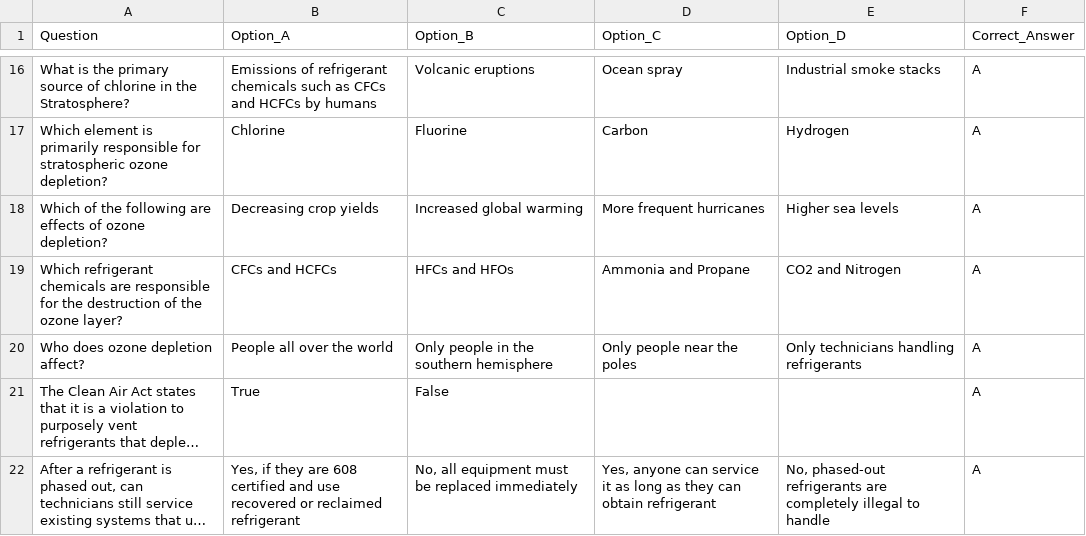
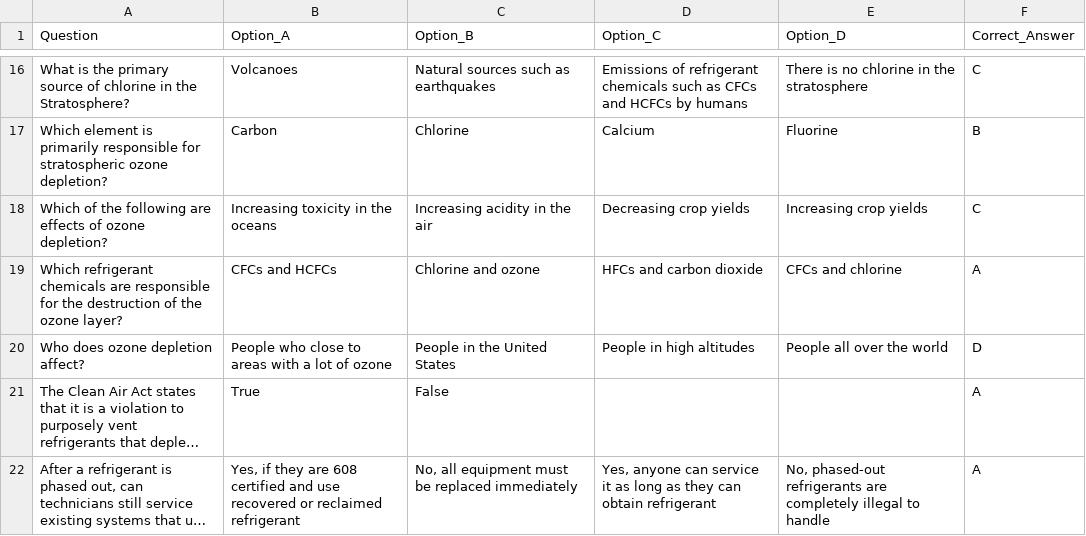
Before and after one commit to kalistamp/100epa, a CSV file: questions.csv, drawn as a sheet; only a part is shown, gaps mark what is left out; long unchanged cells end in …; the diff covers the shown part only; the diff names each change by its address in the sheet, - before the commit and + after, or states it on an @@ line.

Commit message:
Revise questions and answers in questions.csv
Updated questions and answers related to EPA certifications and ozone depletion in questions.csv.

```diff
--- a/questions.csv
+++ b/questions.csv
-B16 (Option_A): Emissions of refrigerant chemicals such as CFCs and HCFCs by humans
+B16 (Option_A): Volcanoes
-C16 (Option_B): Volcanic eruptions
+C16 (Option_B): Natural sources such as earthquakes
-D16 (Option_C): Ocean spray
+D16 (Option_C): Emissions of refrigerant chemicals such as CFCs and HCFCs by humans
-E16 (Option_D): Industrial smoke stacks
+E16 (Option_D): There is no chlorine in the stratosphere
-F16 (Correct_Answer): A
+F16 (Correct_Answer): C
-B17 (Option_A): Chlorine
+B17 (Option_A): Carbon
-C17 (Option_B): Fluorine
+C17 (Option_B): Chlorine
-D17 (Option_C): Carbon
+D17 (Option_C): Calcium
-E17 (Option_D): Hydrogen
+E17 (Option_D): Fluorine
-F17 (Correct_Answer): A
+F17 (Correct_Answer): B
-B18 (Option_A): Decreasing crop yields
+B18 (Option_A): Increasing toxicity in the oceans
-C18 (Option_B): Increased global warming
+C18 (Option_B): Increasing acidity in the air
-D18 (Option_C): More frequent hurricanes
+D18 (Option_C): Decreasing crop yields
-E18 (Option_D): Higher sea levels
+E18 (Option_D): Increasing crop yields
-F18 (Correct_Answer): A
+F18 (Correct_Answer): C
-C19 (Option_B): HFCs and HFOs
+C19 (Option_B): Chlorine and ozone
-D19 (Option_C): Ammonia and Propane
+D19 (Option_C): HFCs and carbon dioxide
-E19 (Option_D): CO2 and Nitrogen
+E19 (Option_D): CFCs and chlorine
-B20 (Option_A): People all over the world
+B20 (Option_A): People who close to areas with a lot of ozone
-C20 (Option_B): Only people in the southern hemisphere
+C20 (Option_B): People in the United States
-D20 (Option_C): Only people near the poles
+D20 (Option_C): People in high altitudes
-E20 (Option_D): Only technicians handling refrigerants
+E20 (Option_D): People all over the world
-F20 (Correct_Answer): A
+F20 (Correct_Answer): D
```
Also changed, not shown: 30 edited cells elsewhere in this file.
